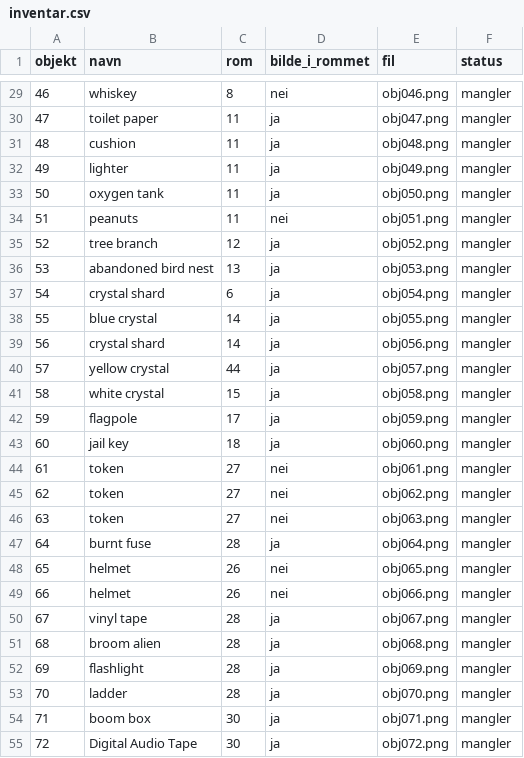
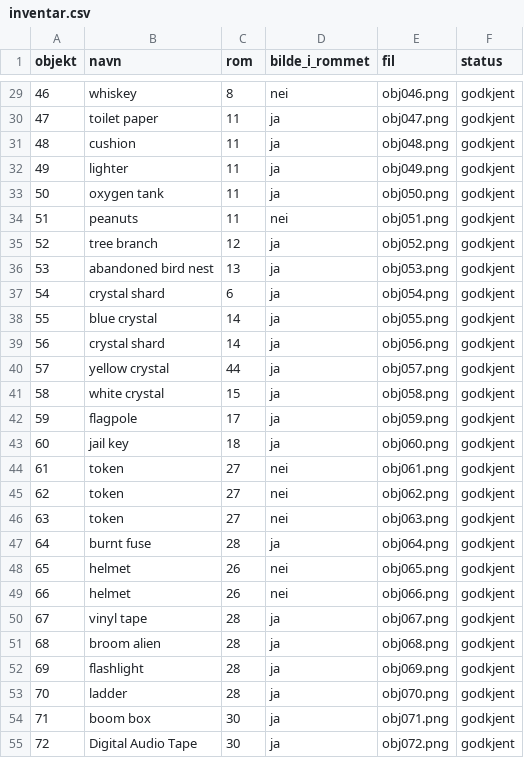
Before and after one commit to Tombonator3000/ZakMcKracken-HD, a CSV file: docs/inventar.csv, drawn as a sheet; only a part is shown, gaps mark what is left out; the diff covers the shown part only.

```diff
--- a/docs/inventar.csv
+++ b/docs/inventar.csv
@@ -29,27 +29,27 @@ objekt,navn,rom,bilde_i_rommet,fil,status
-46,whiskey,8,nei,obj046.png,mangler
-47,toilet paper,11,ja,obj047.png,mangler
-48,cushion,11,ja,obj048.png,mangler
-49,lighter,11,ja,obj049.png,mangler
-50,oxygen tank,11,ja,obj050.png,mangler
-51,peanuts,11,nei,obj051.png,mangler
-52,tree branch,12,ja,obj052.png,mangler
-53,abandoned bird nest,13,ja,obj053.png,mangler
-54,crystal shard,6,ja,obj054.png,mangler
-55,blue crystal,14,ja,obj055.png,mangler
-56,crystal shard,14,ja,obj056.png,mangler
-57,yellow crystal,44,ja,obj057.png,mangler
-58,white crystal,15,ja,obj058.png,mangler
-59,flagpole,17,ja,obj059.png,mangler
-60,jail key,18,ja,obj060.png,mangler
-61,token,27,nei,obj061.png,mangler
-62,token,27,nei,obj062.png,mangler
-63,token,27,nei,obj063.png,mangler
-64,burnt fuse,28,ja,obj064.png,mangler
-65,helmet,26,nei,obj065.png,mangler
-66,helmet,26,nei,obj066.png,mangler
-67,vinyl tape,28,ja,obj067.png,mangler
-68,broom alien,28,ja,obj068.png,mangler
-69,flashlight,28,ja,obj069.png,mangler
-70,ladder,28,ja,obj070.png,mangler
-71,boom box,30,ja,obj071.png,mangler
-72,Digital Audio Tape,30,ja,obj072.png,mangler
+46,whiskey,8,nei,obj046.png,godkjent
+47,toilet paper,11,ja,obj047.png,godkjent
+48,cushion,11,ja,obj048.png,godkjent
+49,lighter,11,ja,obj049.png,godkjent
+50,oxygen tank,11,ja,obj050.png,godkjent
+51,peanuts,11,nei,obj051.png,godkjent
+52,tree branch,12,ja,obj052.png,godkjent
+53,abandoned bird nest,13,ja,obj053.png,godkjent
+54,crystal shard,6,ja,obj054.png,godkjent
+55,blue crystal,14,ja,obj055.png,godkjent
+56,crystal shard,14,ja,obj056.png,godkjent
+57,yellow crystal,44,ja,obj057.png,godkjent
+58,white crystal,15,ja,obj058.png,godkjent
+59,flagpole,17,ja,obj059.png,godkjent
+60,jail key,18,ja,obj060.png,godkjent
+61,token,27,nei,obj061.png,godkjent
+62,token,27,nei,obj062.png,godkjent
+63,token,27,nei,obj063.png,godkjent
+64,burnt fuse,28,ja,obj064.png,godkjent
+65,helmet,26,nei,obj065.png,godkjent
+66,helmet,26,nei,obj066.png,godkjent
+67,vinyl tape,28,ja,obj067.png,godkjent
+68,broom alien,28,ja,obj068.png,godkjent
+69,flashlight,28,ja,obj069.png,godkjent
+70,ladder,28,ja,obj070.png,godkjent
+71,boom box,30,ja,obj071.png,godkjent
+72,Digital Audio Tape,30,ja,obj072.png,godkjent
```
Also changed, not shown: 78 edited cells elsewhere in this file, 7 other files.
